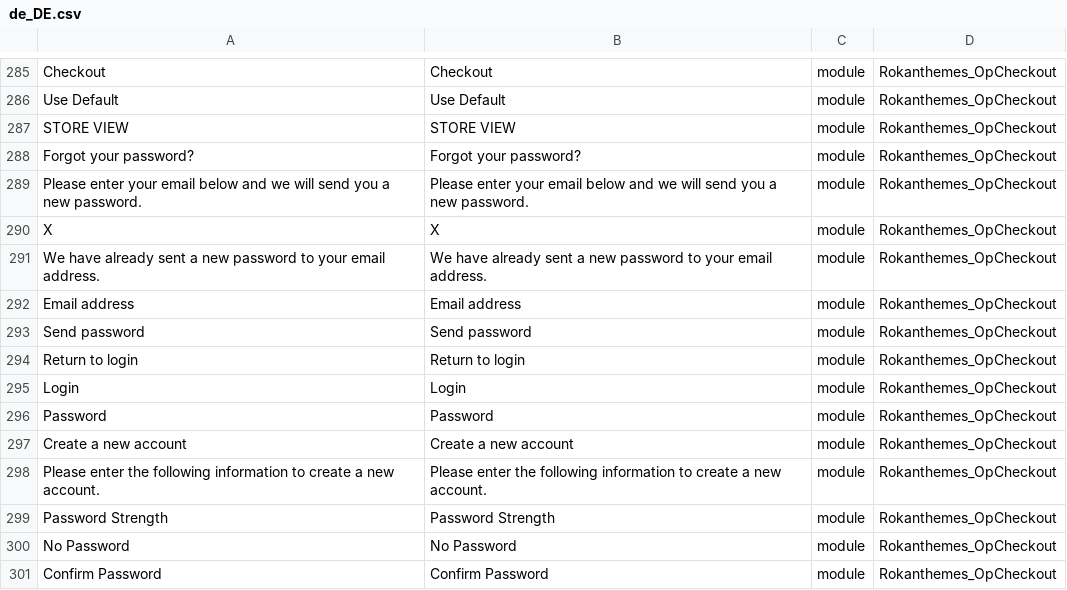
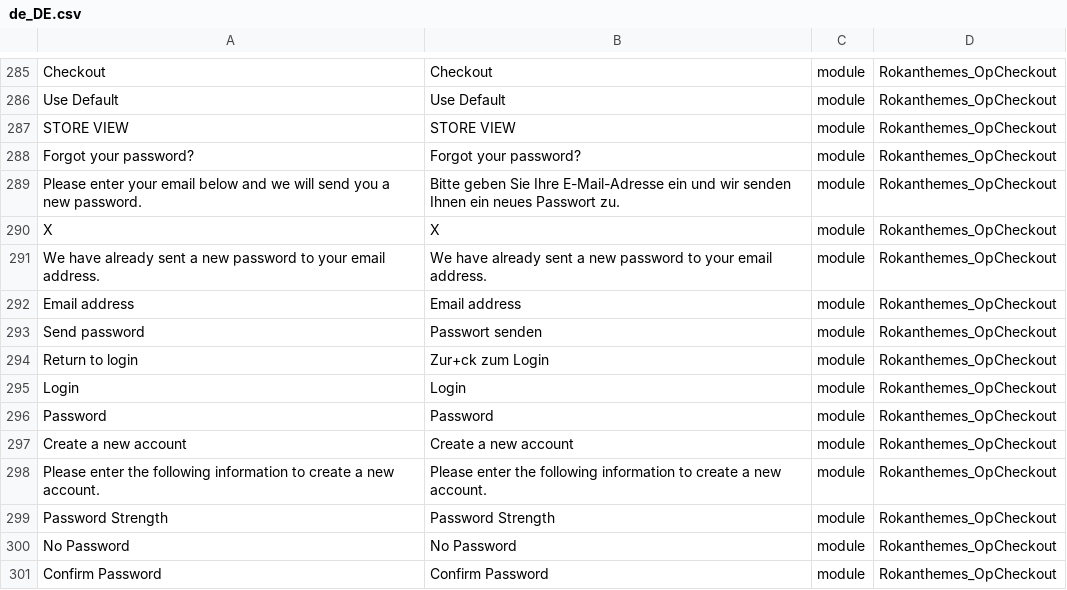
Before and after one commit to benlau87/bv, a CSV file: app/i18n/de_DE.csv, drawn as a sheet; only a part is shown, gaps mark what is left out.

```diff
--- a/app/i18n/de_DE.csv
+++ b/app/i18n/de_DE.csv
@@ -288,3 +288,3 @@ Checkout,Checkout,module,Rokanthemes_OpCheckout
 "Forgot your password?","Forgot your password?",module,Rokanthemes_OpCheckout
-"Please enter your email below and we will send you a new password.","Please enter your email below and we will send you a new password.",module,Rokanthemes_OpCheckout
+"Please enter your email below and we will send you a new password.","Bitte geben Sie Ihre E-Mail-Adresse ein und wir senden Ihnen ein neues Passwort zu.",module,Rokanthemes_OpCheckout
 X,X,module,Rokanthemes_OpCheckout
@@ -292,4 +292,4 @@ X,X,module,Rokanthemes_OpCheckout
 "Email address","Email address",module,Rokanthemes_OpCheckout
-"Send password","Send password",module,Rokanthemes_OpCheckout
-"Return to login","Return to login",module,Rokanthemes_OpCheckout
+"Send password","Passwort senden",module,Rokanthemes_OpCheckout
+"Return to login","Zur+ck zum Login",module,Rokanthemes_OpCheckout
 Login,Login,module,Rokanthemes_OpCheckout
```
Also changed, not shown: app/design/frontend/bs_eren/bs_eren1/i18n/de_DE.csv, 9 other files.
